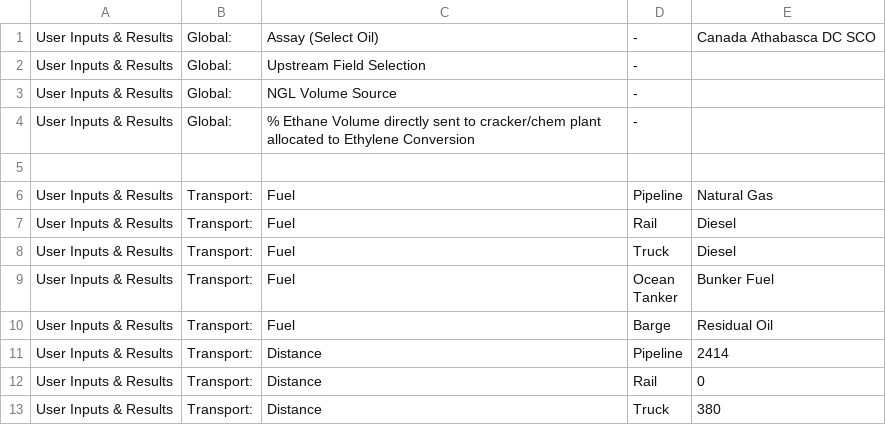
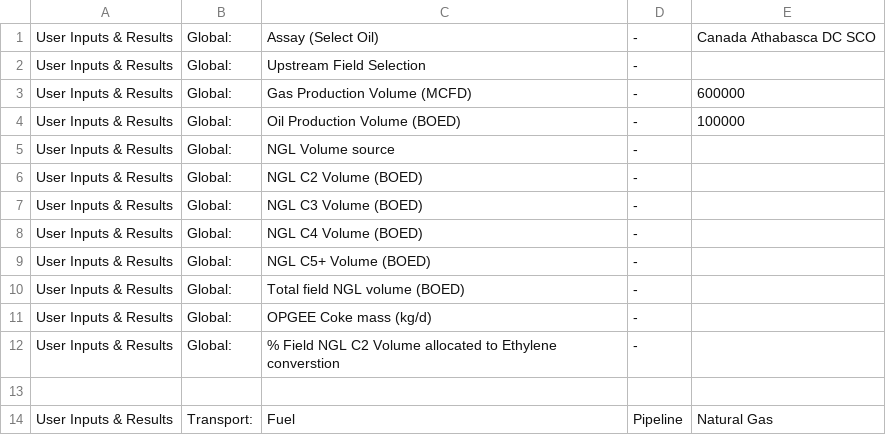
Before and after one commit to RMI/OPEM, a CSV file: opem_input.csv, drawn as a sheet; only a part is shown; the shorter side is filled out with more unchanged rows.

```diff
--- a/opem_input.csv
+++ b/opem_input.csv
@@ -2,4 +2,12 @@
 User Inputs & Results,Global:,Upstream Field Selection,-,
-User Inputs & Results,Global:,NGL Volume Source,-,
-User Inputs & Results,Global:,% Ethane Volume directly sent to cracker/chem plant allocated to Ethylene Conversion,-,
+User Inputs & Results,Global:,Gas Production Volume (MCFD),-,600000
+User Inputs & Results,Global:,Oil Production Volume (BOED),-,100000
+User Inputs & Results,Global:,NGL Volume source,-,
+User Inputs & Results,Global:,NGL C2 Volume (BOED),-,
+User Inputs & Results,Global:,NGL C3 Volume (BOED),-,
+User Inputs & Results,Global:,NGL C4 Volume (BOED),-,
+User Inputs & Results,Global:,NGL C5+ Volume (BOED),-,
+User Inputs & Results,Global:,Total field NGL volume (BOED),-,
+User Inputs & Results,Global:,OPGEE Coke mass (kg/d),-,
+User Inputs & Results,Global:,% Field NGL C2 Volume allocated to Ethylene converstion,-,
 ,,,,
```
Also changed, not shown: src/opem/input/input_lookup/input_lookup.csv, 20 other files.
